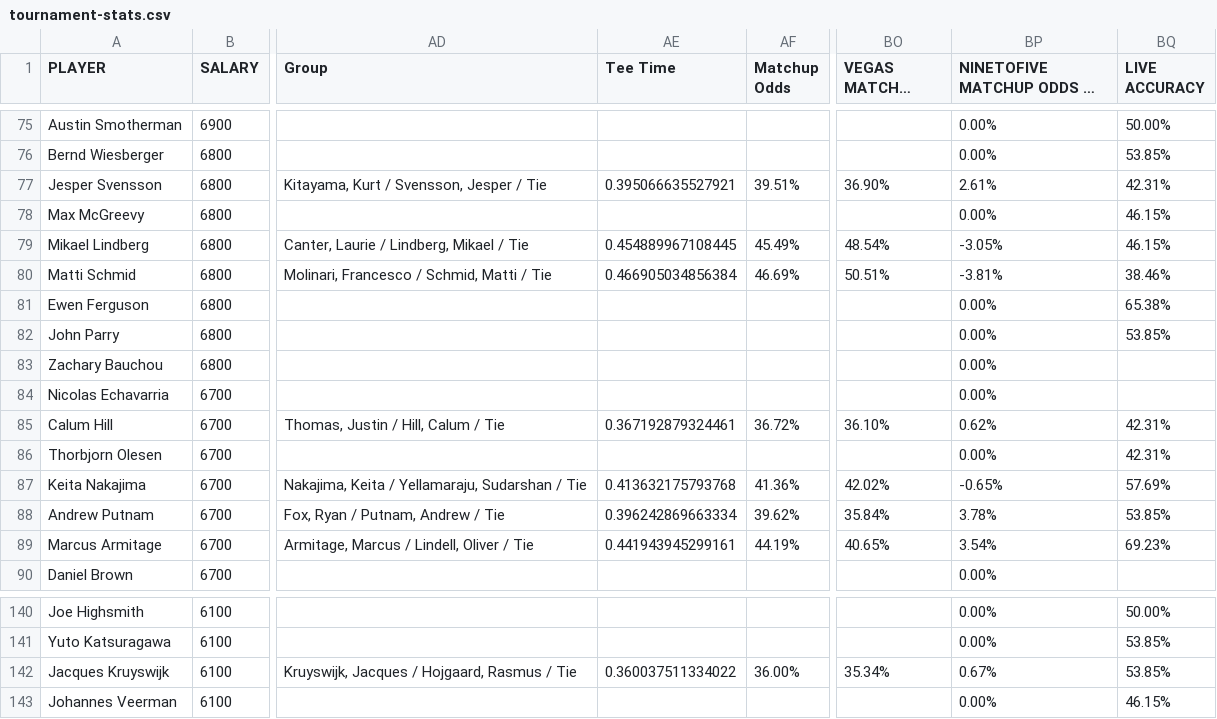
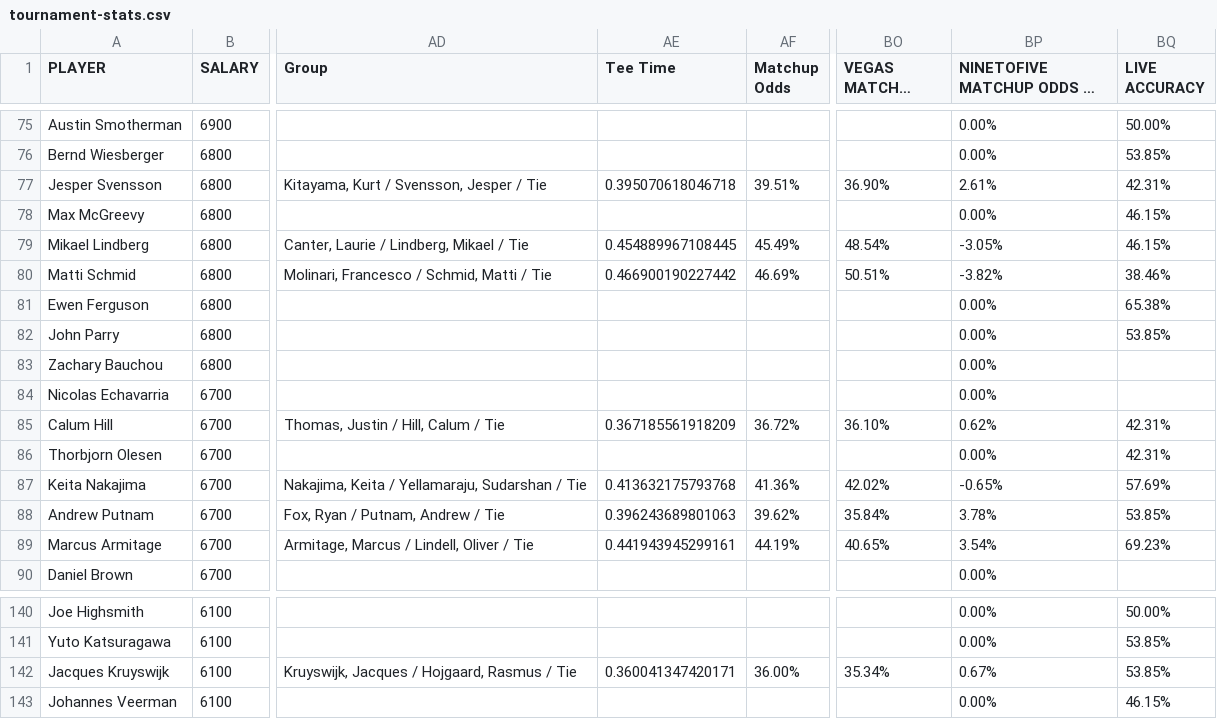
Before and after one commit to 925Sports/golf, a CSV file: tournament-stats.csv, drawn as a sheet; only a part is shown, gaps mark what is left out; long unchanged cells end in …; the diff covers the shown part only; the diff names each change by its address in the sheet, - before the commit and + after, or states it on an @@ line.

```diff
--- a/tournament-stats.csv
+++ b/tournament-stats.csv
-AE77 (Tee Time): 0.395066635527921
+AE77 (Tee Time): 0.395070618046718
-AE80 (Tee Time): 0.466905034856384
+AE80 (Tee Time): 0.466900190227442
-BP80 (NINETOFIVE MATCHUP ODDS VS VEGAS): -3.81%
+BP80 (NINETOFIVE MATCHUP ODDS VS VEGAS): -3.82%
-AE85 (Tee Time): 0.367192879324461
+AE85 (Tee Time): 0.367185561918209
-AE88 (Tee Time): 0.396242869663334
+AE88 (Tee Time): 0.396243689801063
-AE142 (Tee Time): 0.360037511334022
+AE142 (Tee Time): 0.360041347420171
```
Also changed, not shown: 29 edited cells elsewhere in this file.
